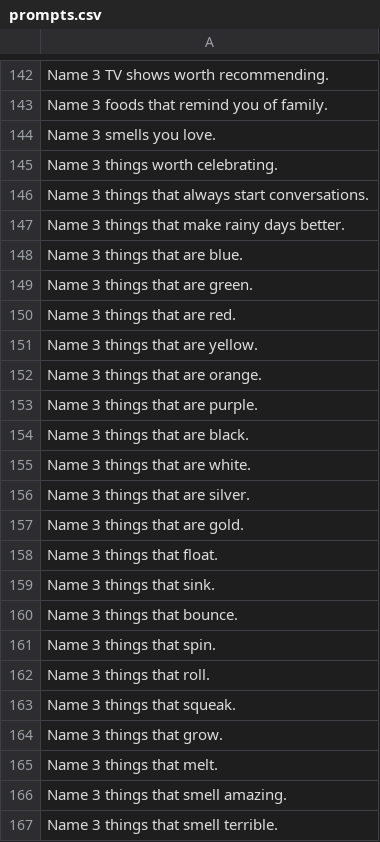
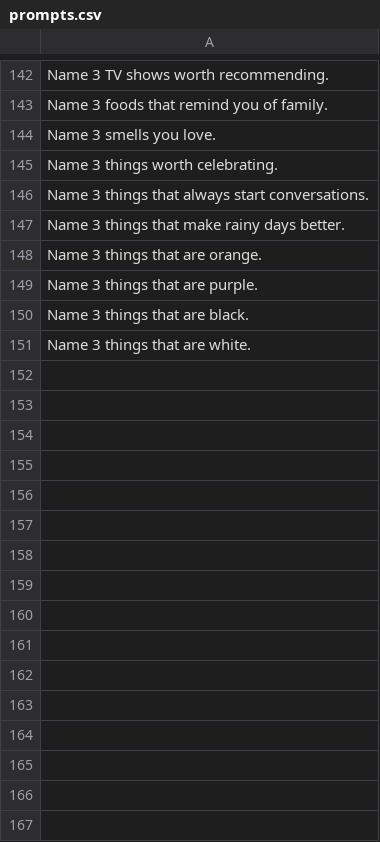
Before and after one commit to Raggedya/seven-seconds, a CSV file: prompts.csv, drawn as a sheet; only a part is shown, gaps mark what is left out; the diff covers the shown part only; the diff names each change by its address in the sheet, - before the commit and + after, or states it on an @@ line.

```diff
--- a/prompts.csv
+++ b/prompts.csv
-row 148: Name 3 things that are blue.
-row 149: Name 3 things that are green.
-row 150: Name 3 things that are red.
-row 151: Name 3 things that are yellow.
-row 156: Name 3 things that are silver.
-row 157: Name 3 things that are gold.
-row 158: Name 3 things that float.
-row 159: Name 3 things that sink.
-row 160: Name 3 things that bounce.
-row 161: Name 3 things that spin.
-row 162: Name 3 things that roll.
-row 163: Name 3 things that squeak.
-row 164: Name 3 things that grow.
-row 165: Name 3 things that melt.
-row 166: Name 3 things that smell amazing.
-row 167: Name 3 things that smell terrible.
```
Also changed, not shown: 112 removed rows elsewhere in this file, 8 other files.
